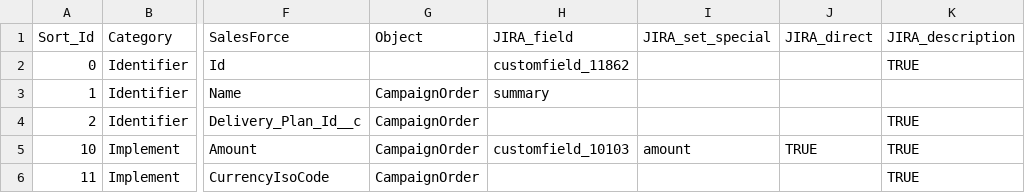
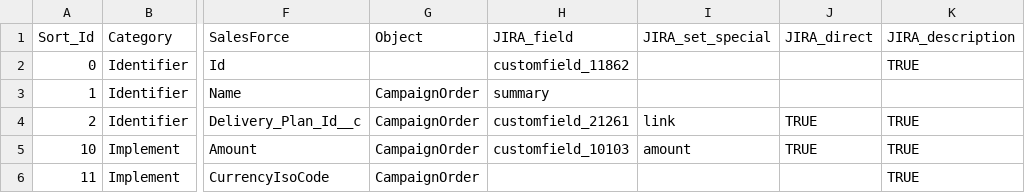
Before and after one commit to posthum4/icf-on-rails, a CSV file: db/fields.csv, drawn as a sheet; only a part is shown, gaps mark what is left out; the diff names each change by its address in the sheet, - before the commit and + after, or states it on an @@ line.

Commit message:
add io link to jiras

```diff
--- a/db/fields.csv
+++ b/db/fields.csv
-H4 (JIRA_field): (empty)
+H4 (JIRA_field): customfield_21261
-I4 (JIRA_set_special): (empty)
+I4 (JIRA_set_special): link
-J4 (JIRA_direct): (empty)
+J4 (JIRA_direct): TRUE
```
Also changed, not shown: 1 other file.
